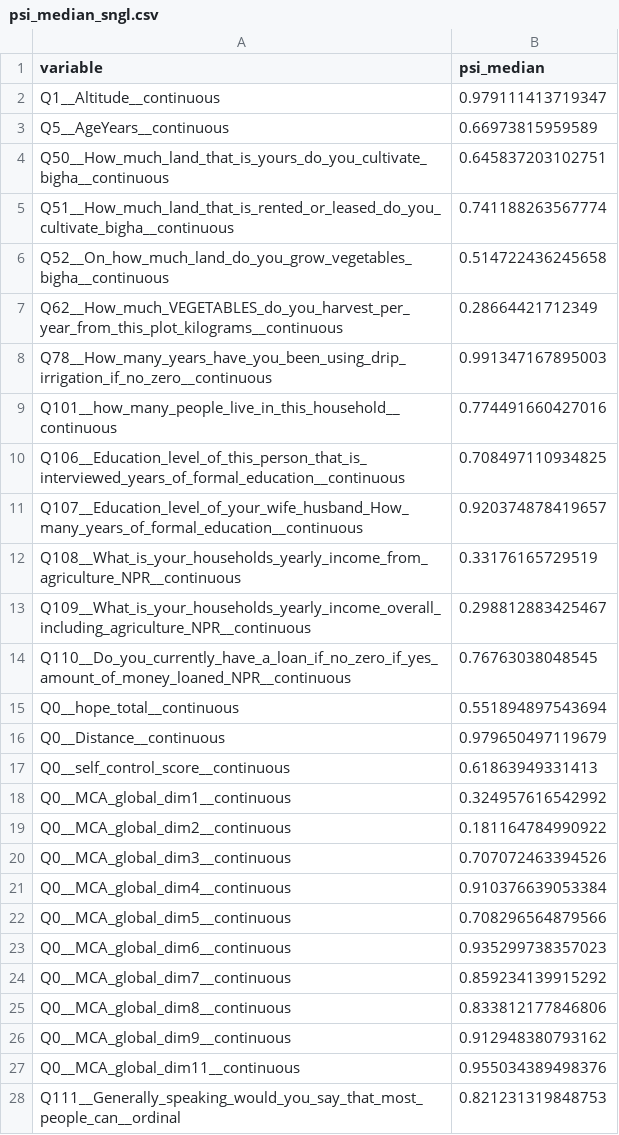
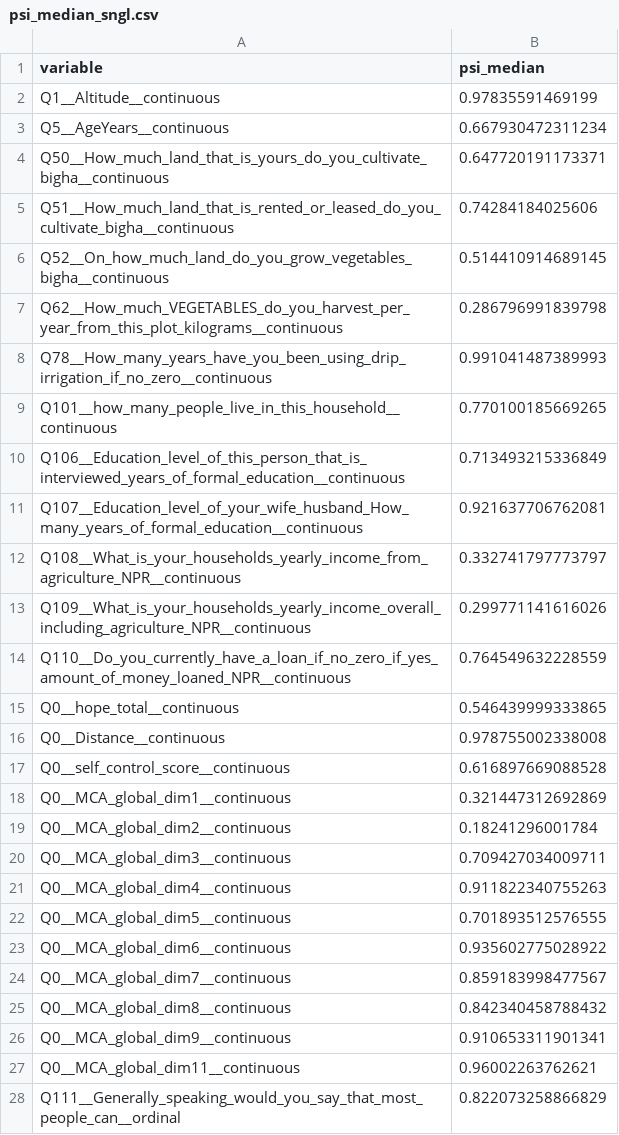
Before and after one commit to thenarrowgate/smallholder-productivity-analysis, a CSV file: psi_median_sngl.csv, drawn as a sheet; only a part is shown; the diff covers the shown part only.

```diff
--- a/psi_median_sngl.csv
+++ b/psi_median_sngl.csv
@@ -1,28 +1,28 @@
 "variable","psi_median"
-"Q1__Altitude__continuous",0.979111413719347
-"Q5__AgeYears__continuous",0.66973815959589
-"Q50__How_much_land_that_is_yours_do_you_cultivate_bigha__continuous",0.645837203102751
-"Q51__How_much_land_that_is_rented_or_leased_do_you_cultivate_bigha__continuous",0.741188263567774
-"Q52__On_how_much_land_do_you_grow_vegetables_bigha__continuous",0.514722436245658
-"Q62__How_much_VEGETABLES_do_you_harvest_per_year_from_this_plot_kilograms__continuous",0.28664421712349
-"Q78__How_many_years_have_you_been_using_drip_irrigation_if_no_zero__continuous",0.991347167895003
-"Q101__how_many_people_live_in_this_household__continuous",0.774491660427016
-"Q106__Education_level_of_this_person_that_is_interviewed_years_of_formal_education__continuous",0.708497110934825
-"Q107__Education_level_of_your_wife_husband_How_many_years_of_formal_education__continuous",0.920374878419657
-"Q108__What_is_your_households_yearly_income_from_agriculture_NPR__continuous",0.33176165729519
-"Q109__What_is_your_households_yearly_income_overall_including_agriculture_NPR__continuous",0.298812883425467
-"Q110__Do_you_currently_have_a_loan_if_no_zero_if_yes_amount_of_money_loaned_NPR__continuous",0.76763038048545
-"Q0__hope_total__continuous",0.551894897543694
-"Q0__Distance__continuous",0.979650497119679
-"Q0__self_control_score__continuous",0.61863949331413
-"Q0__MCA_global_dim1__continuous",0.324957616542992
-"Q0__MCA_global_dim2__continuous",0.181164784990922
-"Q0__MCA_global_dim3__continuous",0.707072463394526
-"Q0__MCA_global_dim4__continuous",0.910376639053384
-"Q0__MCA_global_dim5__continuous",0.708296564879566
-"Q0__MCA_global_dim6__continuous",0.935299738357023
-"Q0__MCA_global_dim7__continuous",0.859234139915292
-"Q0__MCA_global_dim8__continuous",0.833812177846806
-"Q0__MCA_global_dim9__continuous",0.912948380793162
-"Q0__MCA_global_dim11__continuous",0.955034389498376
-"Q111__Generally_speaking_would_you_say_that_most_people_can__ordinal",0.821231319848753
+"Q1__Altitude__continuous",0.97835591469199
+"Q5__AgeYears__continuous",0.667930472311234
+"Q50__How_much_land_that_is_yours_do_you_cultivate_bigha__continuous",0.647720191173371
+"Q51__How_much_land_that_is_rented_or_leased_do_you_cultivate_bigha__continuous",0.74284184025606
+"Q52__On_how_much_land_do_you_grow_vegetables_bigha__continuous",0.514410914689145
+"Q62__How_much_VEGETABLES_do_you_harvest_per_year_from_this_plot_kilograms__continuous",0.286796991839798
+"Q78__How_many_years_have_you_been_using_drip_irrigation_if_no_zero__continuous",0.991041487389993
+"Q101__how_many_people_live_in_this_household__continuous",0.770100185669265
+"Q106__Education_level_of_this_person_that_is_interviewed_years_of_formal_education__continuous",0.713493215336849
+"Q107__Education_level_of_your_wife_husband_How_many_years_of_formal_education__continuous",0.921637706762081
+"Q108__What_is_your_households_yearly_income_from_agriculture_NPR__continuous",0.332741797773797
+"Q109__What_is_your_households_yearly_income_overall_including_agriculture_NPR__continuous",0.299771141616026
+"Q110__Do_you_currently_have_a_loan_if_no_zero_if_yes_amount_of_money_loaned_NPR__continuous",0.764549632228559
+"Q0__hope_total__continuous",0.546439999333865
+"Q0__Distance__continuous",0.978755002338008
+"Q0__self_control_score__continuous",0.616897669088528
+"Q0__MCA_global_dim1__continuous",0.321447312692869
+"Q0__MCA_global_dim2__continuous",0.18241296001784
+"Q0__MCA_global_dim3__continuous",0.709427034009711
+"Q0__MCA_global_dim4__continuous",0.911822340755263
+"Q0__MCA_global_dim5__continuous",0.701893512576555
+"Q0__MCA_global_dim6__continuous",0.935602775028922
+"Q0__MCA_global_dim7__continuous",0.859183998477567
+"Q0__MCA_global_dim8__continuous",0.842340458788432
+"Q0__MCA_global_dim9__continuous",0.910653311901341
+"Q0__MCA_global_dim11__continuous",0.96002263762621
+"Q111__Generally_speaking_would_you_say_that_most_people_can__ordinal",0.822073258866829
```
Also changed, not shown: 5 edited cells elsewhere in this file, L_ci_long_sngl.csv, L_median_sngl.csv, 1 other file.
